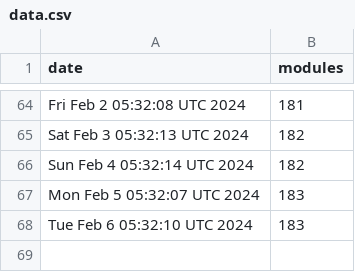
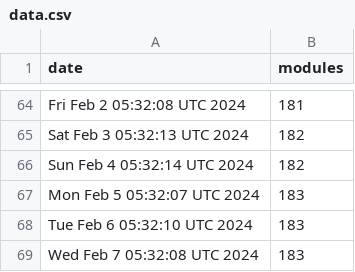
Before and after one commit to jpadams/daggerverse-stats, a CSV file: data.csv, drawn as a sheet; only a part is shown, gaps mark what is left out; the diff names each change by its address in the sheet, - before the commit and + after, or states it on an @@ line.

```diff
--- a/data.csv
+++ b/data.csv
+row 69: Wed Feb 7 05:32:08 UTC 2024 | 183
```
Also changed, not shown: 1 other file.
